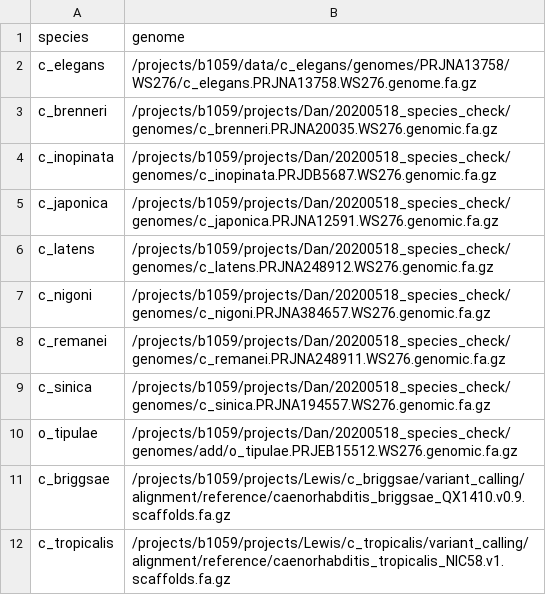
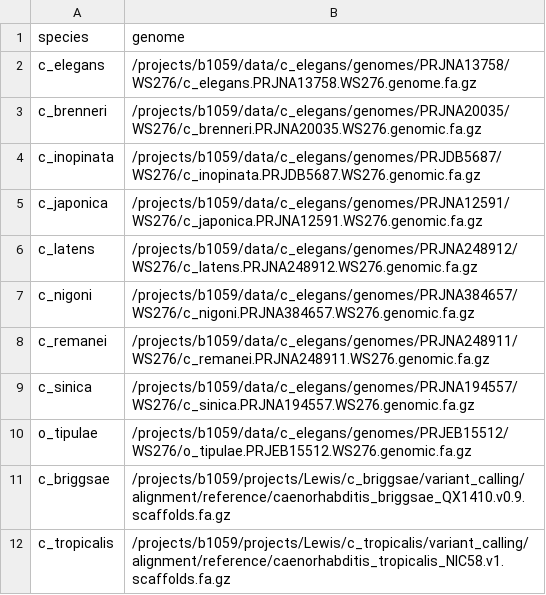
Before and after one commit to AndersenLab/trim-fq-nf, a TSV file: bin/genome_sheet.tsv, drawn as a sheet.

Commit message:
change genome locations

```diff
--- a/bin/genome_sheet.tsv
+++ b/bin/genome_sheet.tsv
@@ -2,10 +2,10 @@ species	genome
 c_elegans	/projects/b1059/data/c_elegans/genomes/PRJNA13758/WS276/c_elegans.PRJNA13758.WS276.genome.fa.gz
-c_brenneri	/projects/b1059/projects/Dan/20200518_species_check/genomes/c_brenneri.PRJNA20035.WS276.genomic.fa.gz
-c_inopinata	/projects/b1059/projects/Dan/20200518_species_check/genomes/c_inopinata.PRJDB5687.WS276.genomic.fa.gz
-c_japonica	/projects/b1059/projects/Dan/20200518_species_check/genomes/c_japonica.PRJNA12591.WS276.genomic.fa.gz
-c_latens	/projects/b1059/projects/Dan/20200518_species_check/genomes/c_latens.PRJNA248912.WS276.genomic.fa.gz
-c_nigoni	/projects/b1059/projects/Dan/20200518_species_check/genomes/c_nigoni.PRJNA384657.WS276.genomic.fa.gz
-c_remanei	/projects/b1059/projects/Dan/20200518_species_check/genomes/c_remanei.PRJNA248911.WS276.genomic.fa.gz
-c_sinica	/projects/b1059/projects/Dan/20200518_species_check/genomes/c_sinica.PRJNA194557.WS276.genomic.fa.gz
-o_tipulae	/projects/b1059/projects/Dan/20200518_species_check/genomes/add/o_tipulae.PRJEB15512.WS276.genomic.fa.gz
+c_brenneri	/projects/b1059/data/c_elegans/genomes/PRJNA20035/WS276/c_brenneri.PRJNA20035.WS276.genomic.fa.gz
+c_inopinata	/projects/b1059/data/c_elegans/genomes/PRJDB5687/WS276/c_inopinata.PRJDB5687.WS276.genomic.fa.gz
+c_japonica	/projects/b1059/data/c_elegans/genomes/PRJNA12591/WS276/c_japonica.PRJNA12591.WS276.genomic.fa.gz
+c_latens	/projects/b1059/data/c_elegans/genomes/PRJNA248912/WS276/c_latens.PRJNA248912.WS276.genomic.fa.gz
+c_nigoni	/projects/b1059/data/c_elegans/genomes/PRJNA384657/WS276/c_nigoni.PRJNA384657.WS276.genomic.fa.gz
+c_remanei	/projects/b1059/data/c_elegans/genomes/PRJNA248911/WS276/c_remanei.PRJNA248911.WS276.genomic.fa.gz
+c_sinica	/projects/b1059/data/c_elegans/genomes/PRJNA194557/WS276/c_sinica.PRJNA194557.WS276.genomic.fa.gz
+o_tipulae	/projects/b1059/data/c_elegans/genomes/PRJEB15512/WS276/o_tipulae.PRJEB15512.WS276.genomic.fa.gz
 c_briggsae	/projects/b1059/projects/Lewis/c_briggsae/variant_calling/alignment/reference/caenorhabditis_briggsae_QX1410.v0.9.scaffolds.fa.gz
```
